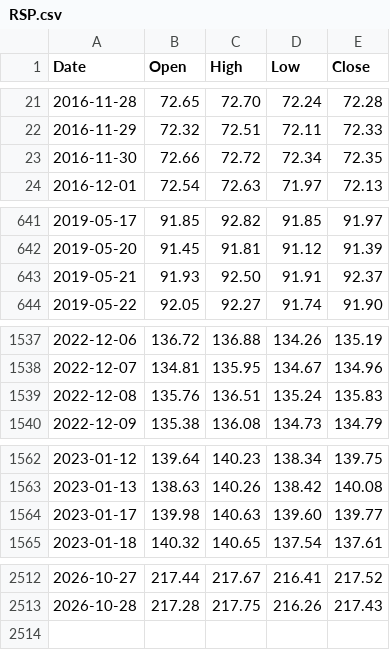
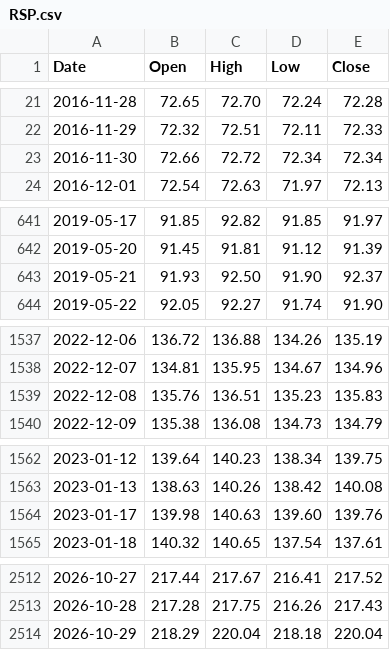
Before and after one commit to PipelineIntegrityHub/SPYPredict, a CSV file: data/RSP.csv, drawn as a sheet; only a part is shown, gaps mark what is left out; the diff covers the shown part only.

```diff
--- a/data/RSP.csv
+++ b/data/RSP.csv
@@ -22,3 +22,3 @@ Date,Open,High,Low,Close
 2016-11-29,72.32,72.51,72.11,72.33
-2016-11-30,72.66,72.72,72.34,72.35
+2016-11-30,72.66,72.72,72.34,72.34
 2016-12-01,72.54,72.63,71.97,72.13
@@ -642,3 +642,3 @@ Date,Open,High,Low,Close
 2019-05-20,91.45,91.81,91.12,91.39
-2019-05-21,91.93,92.50,91.91,92.37
+2019-05-21,91.93,92.50,91.90,92.37
 2019-05-22,92.05,92.27,91.74,91.90
@@ -1538,3 +1538,3 @@ Date,Open,High,Low,Close
 2022-12-07,134.81,135.95,134.67,134.96
-2022-12-08,135.76,136.51,135.24,135.83
+2022-12-08,135.76,136.51,135.23,135.83
 2022-12-09,135.38,136.08,134.73,134.79
@@ -1563,3 +1563,3 @@ Date,Open,High,Low,Close
 2023-01-13,138.63,140.26,138.42,140.08
-2023-01-17,139.98,140.63,139.60,139.77
+2023-01-17,139.98,140.63,139.60,139.76
 2023-01-18,140.32,140.65,137.54,137.61
@@ -2513 +2513,2 @@ Date,Open,High,Low,Close
 2026-10-28,217.28,217.75,216.26,217.43
+2026-10-29,218.29,220.04,218.18,220.04
```
Also changed, not shown: 2 edited cells elsewhere in this file, data/HYG.csv, data/IEF.csv, 6 other files.
